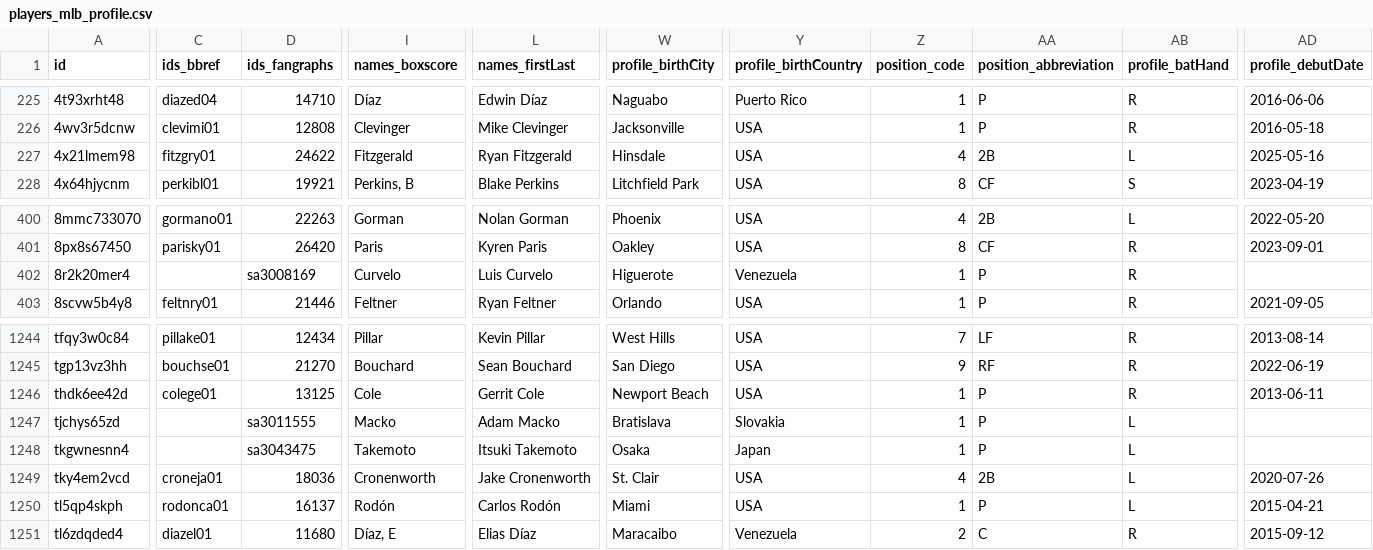
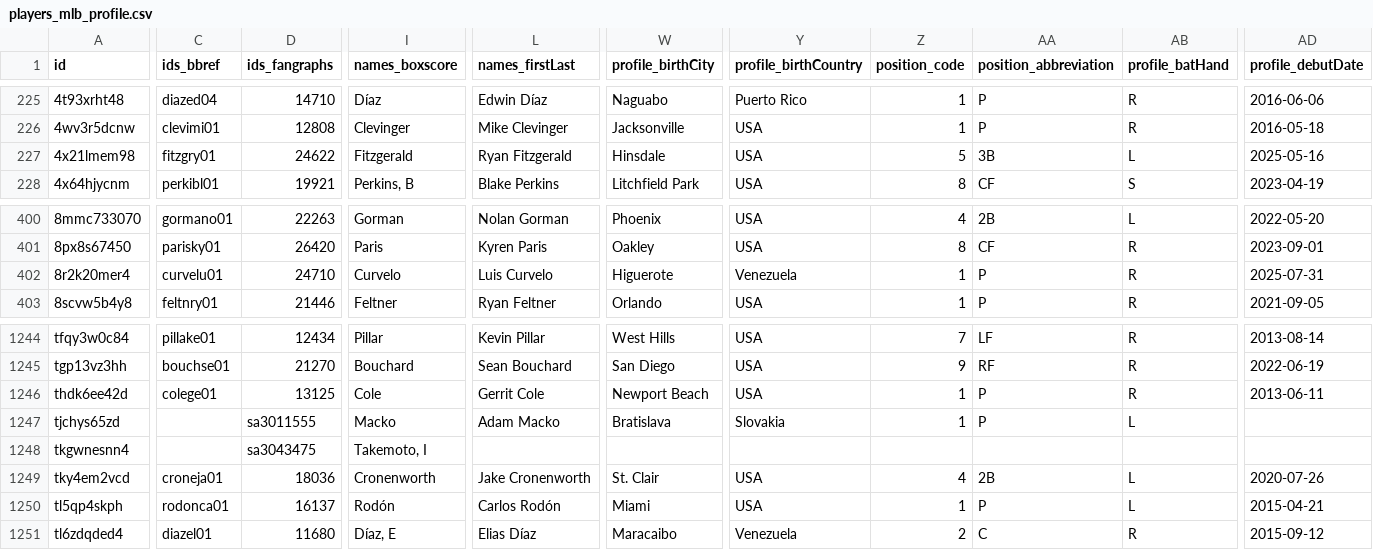
Before and after one commit to StatsVine/prism-registry, a CSV file: exports/mlb/players_mlb_profile/players_mlb_profile.csv, drawn as a sheet; only a part is shown, gaps mark what is left out; the diff covers the shown part only; the diff names each change by its address in the sheet, - before the commit and + after, or states it on an @@ line.

```diff
--- a/exports/mlb/players_mlb_profile/players_mlb_profile.csv
+++ b/exports/mlb/players_mlb_profile/players_mlb_profile.csv
-Z227 (position_code): 4
+Z227 (position_code): 5
-AA227 (position_abbreviation): 2B
+AA227 (position_abbreviation): 3B
-C402 (ids_bbref): (empty)
+C402 (ids_bbref): curvelu01
-D402 (ids_fangraphs): sa3008169
+D402 (ids_fangraphs): 24710
-AD402 (profile_debutDate): (empty)
+AD402 (profile_debutDate): 2025-07-31
-I1248 (names_boxscore): Takemoto
+I1248 (names_boxscore): Takemoto, I
-L1248 (names_firstLast): Itsuki Takemoto
+L1248 (names_firstLast): (empty)
-W1248 (profile_birthCity): Osaka
+W1248 (profile_birthCity): (empty)
-Y1248 (profile_birthCountry): Japan
+Y1248 (profile_birthCountry): (empty)
-Z1248 (position_code): 1
+Z1248 (position_code): (empty)
-AA1248 (position_abbreviation): P
+AA1248 (position_abbreviation): (empty)
-AB1248 (profile_batHand): L
+AB1248 (profile_batHand): (empty)
```
Also changed, not shown: 1 edited cell elsewhere in this file, exports/mlb/player_ids/player_ids.csv, exports/mlb/players_mlb_roster/players_mlb_roster.csv, 42 other files.
